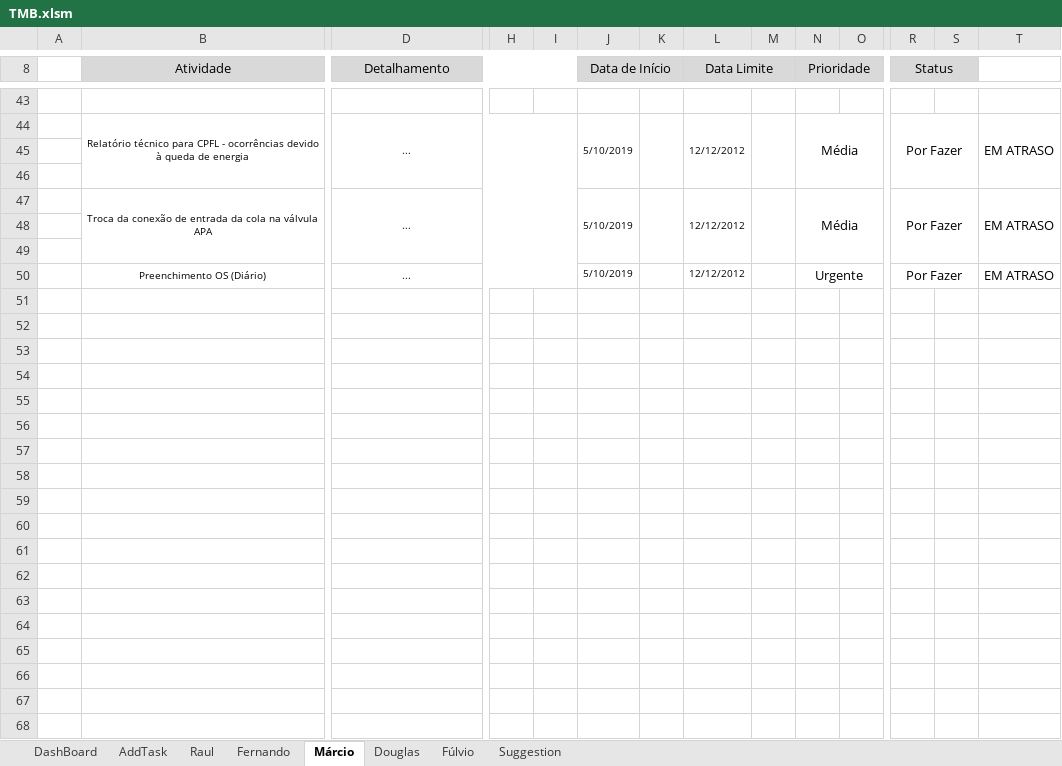
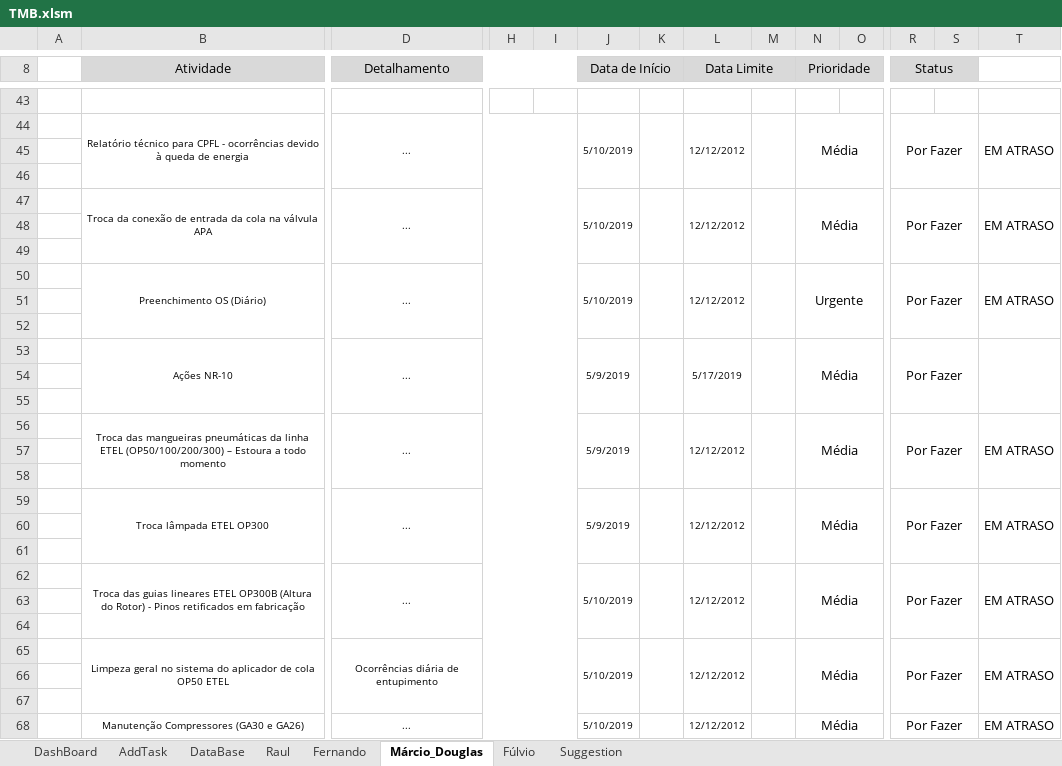
Before and after one commit to rauldeolgit/Organyze, an Excel workbook: TMB.xlsm, sheet Márcio_Douglas, drawn as a sheet; only a part is shown, gaps mark what is left out; values as stored, in another font and other column widths than the file's, no borders; charts and pictures and conditional formats not drawn; rows hold the shown columns only; the diff covers the shown part only; the diff names each change by its address in the sheet, - before the commit and + after, or states it on an @@ line.

```diff
--- a/TMB.xlsm (sheet Márcio_Douglas)
+++ b/TMB.xlsm (sheet Márcio_Douglas)
-sheet tab: Márcio
+sheet tab: Márcio_Douglas
@@ sheet tab hidden: Douglas @@
@@ sheet tab unhidden: DataBase @@
+J50:J52 merged
+K50:K52 merged
+L50:L52 merged
+M50:M52 merged
+T50:T52 merged
+row 51: (empty)
+row 52: (empty)
+row 53:  | Ações NR-10 | ... |  |  | 5/9/2019 |  | 5/17/2019 |  | Média |  | Por Fazer
+row 54: (empty)
+row 55: (empty)
+row 56:  | Troca das mangueiras pneumáticas da linha ETEL (OP50/100/200/300) – Estoura a todo momento | ... |  |  | 5/9/2019 |  | 12/12/2012 |  | Média |  | Por Fazer |  | EM ATRASO
+row 57: (empty)
+row 58: (empty)
+row 59:  | Troca lâmpada ETEL OP300 | ... |  |  | 5/9/2019 |  | 12/12/2012 |  | Média |  | Por Fazer |  | EM ATRASO
+row 60: (empty)
+row 61: (empty)
+row 62:  | Troca das guias lineares ETEL OP300B (Altura do Rotor) - Pinos retificados em fabricação | ... |  |  | 5/10/2019 |  | 12/12/2012 |  | Média |  | Por Fazer |  | EM ATRASO
+row 63: (empty)
+row 64: (empty)
+row 65:  | Limpeza geral no sistema do aplicador de cola OP50 ETEL | Ocorrências diária de entupimento |  |  | 5/10/2019 |  | 12/12/2012 |  | Média |  | Por Fazer |  | EM ATRASO
+row 66: (empty)
+row 67: (empty)
+row 68:  | Manutenção Compressores (GA30 e GA26) | ... |  |  | 5/10/2019 |  | 12/12/2012 |  | Média |  | Por Fazer |  | EM ATRASO
```
Also changed, not shown: 27 added rows and 1 edited cell elsewhere in this sheet, sheet Raul, sheet Suggestion, sheet Fernando, sheet DashBoard, sheet Fúlvio, formulas that keep their value, charts or pictures.
